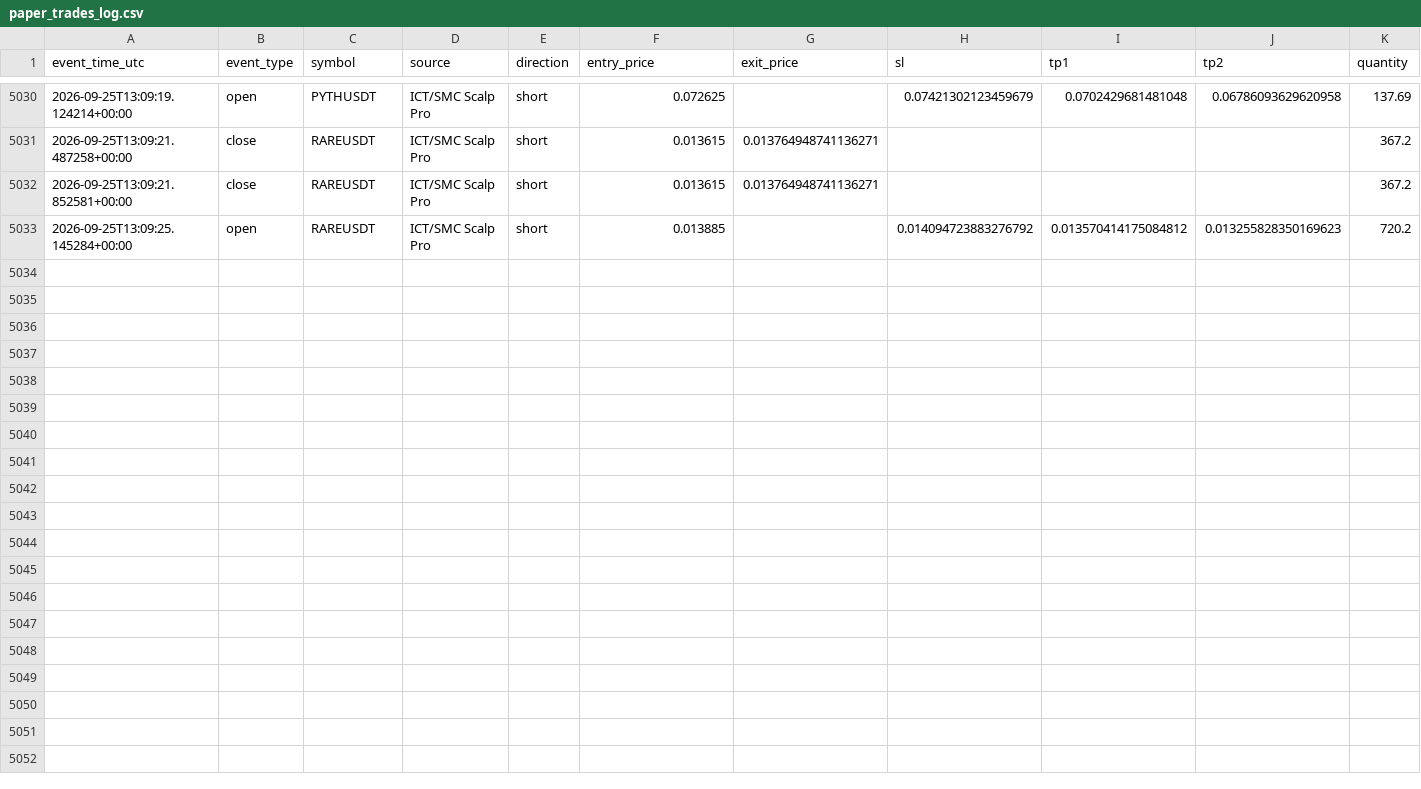
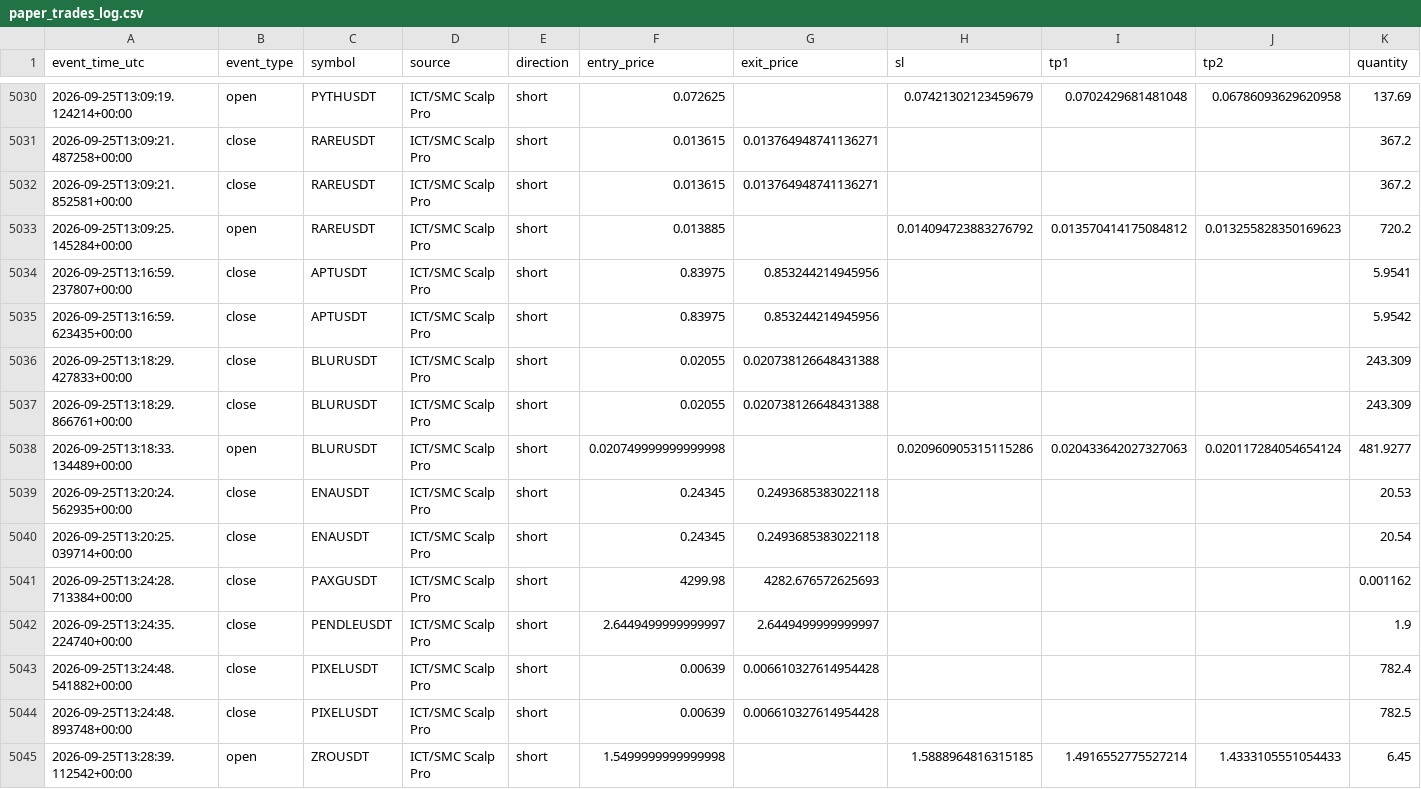
Before and after one commit to amirtorofi-sketch/tabdeal-usdt-live-trading-ready, a CSV file: bot1_live/paper_trades_log.csv, drawn as a sheet; only a part is shown, gaps mark what is left out; rows hold the shown columns only; the diff names each change by its address in the sheet, - before the commit and + after, or states it on an @@ line.

Commit message:
update bot1 state/paper log [skip ci]

```diff
--- a/bot1_live/paper_trades_log.csv
+++ b/bot1_live/paper_trades_log.csv
+row 5034: 2026-09-25T13:16:59.237807+00:00 | close | APTUSDT | ICT/SMC Scalp Pro | short | 0.83975 | 0.853244214945956 |  |  |  | 5.9541
+row 5035: 2026-09-25T13:16:59.623435+00:00 | close | APTUSDT | ICT/SMC Scalp Pro | short | 0.83975 | 0.853244214945956 |  |  |  | 5.9542
+row 5036: 2026-09-25T13:18:29.427833+00:00 | close | BLURUSDT | ICT/SMC Scalp Pro | short | 0.02055 | 0.020738126648431388 |  |  |  | 243.309
+row 5037: 2026-09-25T13:18:29.866761+00:00 | close | BLURUSDT | ICT/SMC Scalp Pro | short | 0.02055 | 0.020738126648431388 |  |  |  | 243.309
+row 5038: 2026-09-25T13:18:33.134489+00:00 | open | BLURUSDT | ICT/SMC Scalp Pro | short | 0.020749999999999998 |  | 0.020960905315115286 | 0.020433642027327063 | 0.020117284054654124 | 481.9277
+row 5039: 2026-09-25T13:20:24.562935+00:00 | close | ENAUSDT | ICT/SMC Scalp Pro | short | 0.24345 | 0.2493685383022118 |  |  |  | 20.53
+row 5040: 2026-09-25T13:20:25.039714+00:00 | close | ENAUSDT | ICT/SMC Scalp Pro | short | 0.24345 | 0.2493685383022118 |  |  |  | 20.54
+row 5041: 2026-09-25T13:24:28.713384+00:00 | close | PAXGUSDT | ICT/SMC Scalp Pro | short | 4299.98 | 4282.676572625693 |  |  |  | 0.001162
+row 5042: 2026-09-25T13:24:35.224740+00:00 | close | PENDLEUSDT | ICT/SMC Scalp Pro | short | 2.6449499999999997 | 2.6449499999999997 |  |  |  | 1.9
+row 5043: 2026-09-25T13:24:48.541882+00:00 | close | PIXELUSDT | ICT/SMC Scalp Pro | short | 0.00639 | 0.006610327614954428 |  |  |  | 782.4
+row 5044: 2026-09-25T13:24:48.893748+00:00 | close | PIXELUSDT | ICT/SMC Scalp Pro | short | 0.00639 | 0.006610327614954428 |  |  |  | 782.5
+row 5045: 2026-09-25T13:28:39.112542+00:00 | open | ZROUSDT | ICT/SMC Scalp Pro | short | 1.5499999999999998 |  | 1.5888964816315185 | 1.4916552775527214 | 1.4333105551054433 | 6.45
```
Also changed, not shown: 1 other file.
